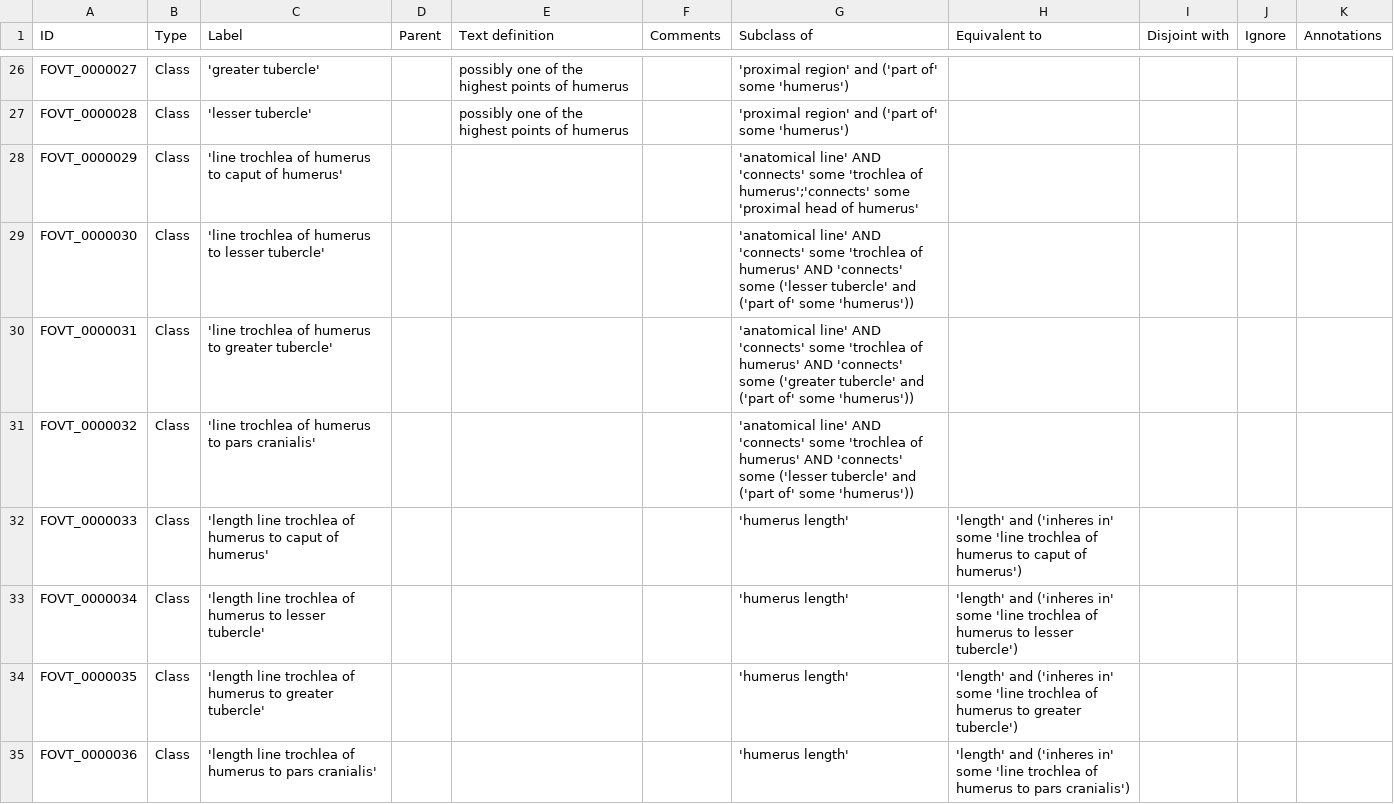
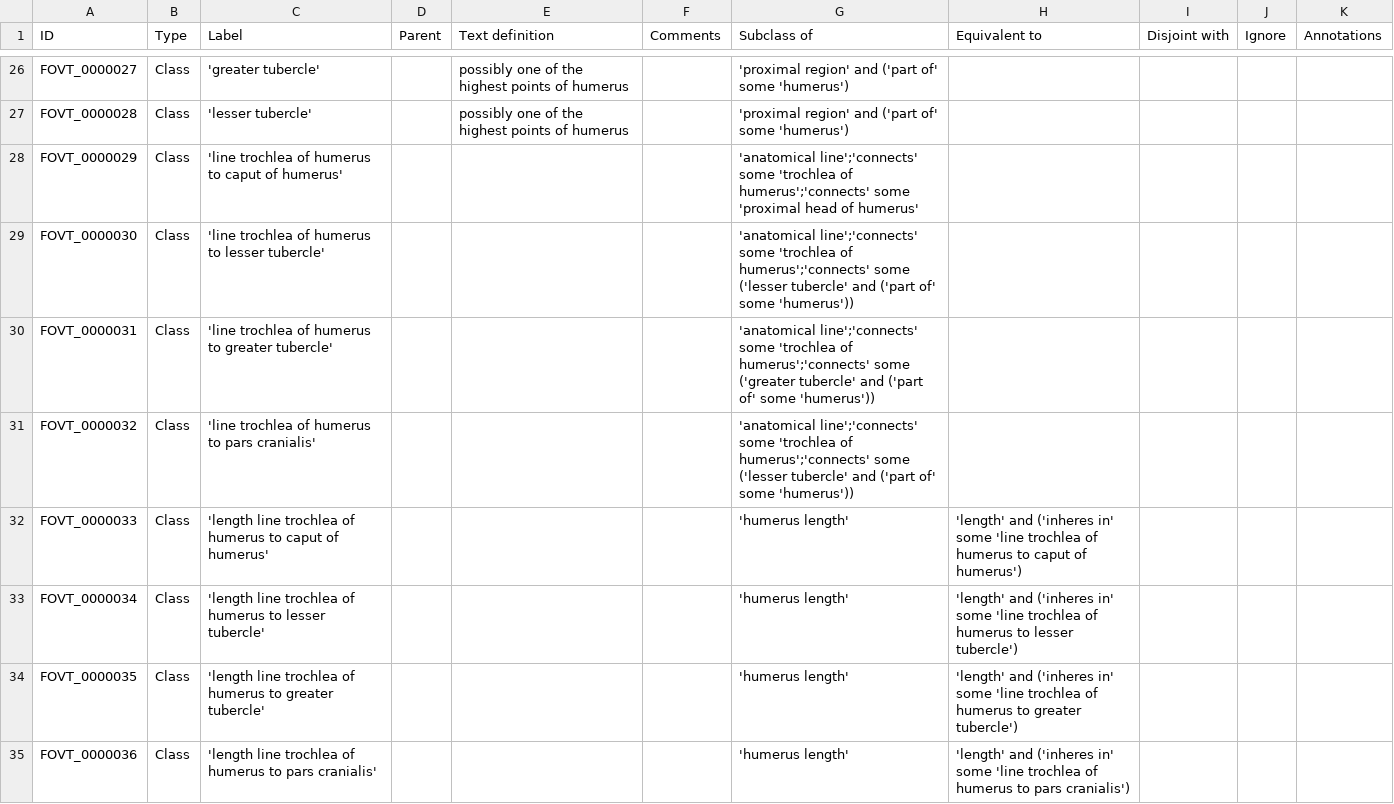
Before and after one commit to futres/fovt, a CSV file: src/entities/fovt_classes.csv, drawn as a sheet; only a part is shown, gaps mark what is left out; the diff covers the shown part only.

Commit message:
fixed subclasses
added ';" instead of "AND" for multiple subclasses

```diff
--- a/src/entities/fovt_classes.csv
+++ b/src/entities/fovt_classes.csv
@@ -27,6 +27,6 @@ FOVT_0000027,Class,'greater tubercle',,possibly one of the highest points of hum
 FOVT_0000028,Class,'lesser tubercle',,possibly one of the highest points of humerus,,'proximal region' and ('part of' some 'humerus'),,,,
-FOVT_0000029,Class,'line trochlea of humerus to caput of humerus',,,,'anatomical line' AND 'connects' some 'trochlea of humerus';'connects' some 'proximal head of humerus',,,,
-FOVT_0000030,Class,'line trochlea of humerus to lesser tubercle',,,,'anatomical line' AND 'connects' some 'trochlea of humerus' AND 'connects' some ('lesser tubercle' and ('part of' some 'humerus')),,,,
-FOVT_0000031,Class,'line trochlea of humerus to greater tubercle',,,,'anatomical line' AND 'connects' some 'trochlea of humerus' AND 'connects' some ('greater tubercle' and ('part of' some 'humerus')),,,,
-FOVT_0000032,Class,'line trochlea of humerus to pars cranialis',,,,'anatomical line' AND 'connects' some 'trochlea of humerus' AND 'connects' some ('lesser tubercle' and ('part of' some 'humerus')),,,,
+FOVT_0000029,Class,'line trochlea of humerus to caput of humerus',,,,'anatomical line';'connects' some 'trochlea of humerus';'connects' some 'proximal head of humerus',,,,
+FOVT_0000030,Class,'line trochlea of humerus to lesser tubercle',,,,'anatomical line';'connects' some 'trochlea of humerus';'connects' some ('lesser tubercle' and ('part of' some 'humerus')),,,,
+FOVT_0000031,Class,'line trochlea of humerus to greater tubercle',,,,'anatomical line';'connects' some 'trochlea of humerus';'connects' some ('greater tubercle' and ('part of' some 'humerus')),,,,
+FOVT_0000032,Class,'line trochlea of humerus to pars cranialis',,,,'anatomical line';'connects' some 'trochlea of humerus';'connects' some ('lesser tubercle' and ('part of' some 'humerus')),,,,
 FOVT_0000033,Class,'length line trochlea of humerus to caput of humerus',,,,'humerus length','length' and ('inheres in' some 'line trochlea of humerus to caput of humerus'),,,
```
Also changed, not shown: 3 edited cells elsewhere in this file.
